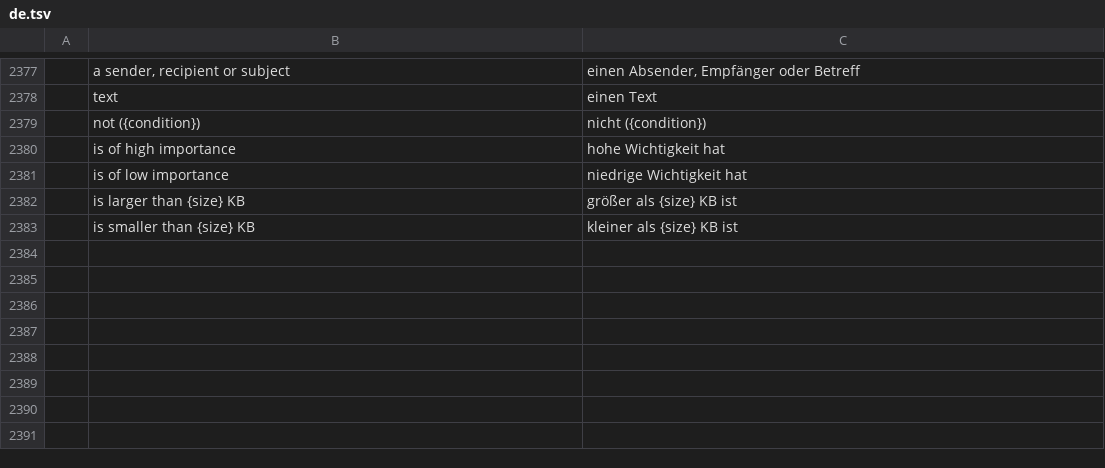
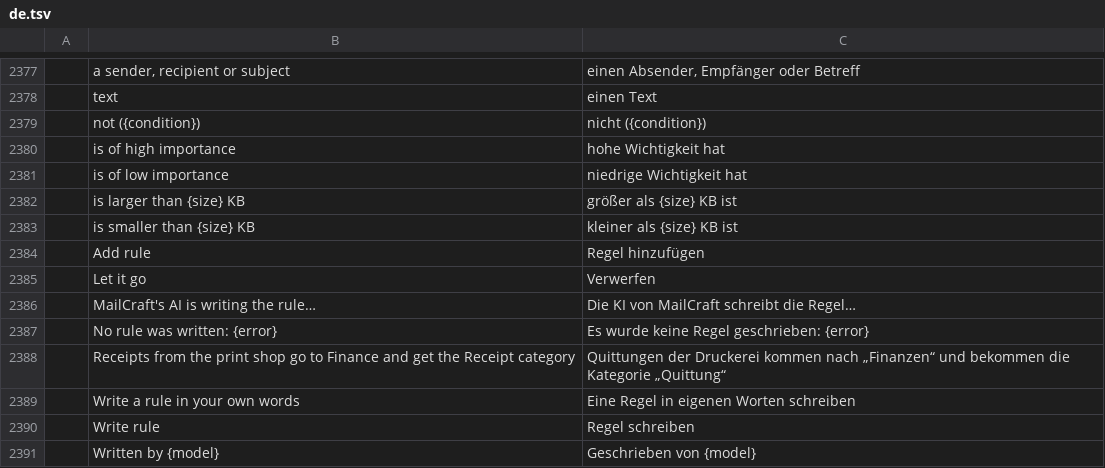
Before and after one commit to dmoghnie/mailcraft, a TSV file: crates/ui-egui/src/i18n/de.tsv, drawn as a sheet; only a part is shown, gaps mark what is left out; the diff names each change by its address in the sheet, - before the commit and + after, or states it on an @@ line.

```diff
--- a/crates/ui-egui/src/i18n/de.tsv
+++ b/crates/ui-egui/src/i18n/de.tsv
+row 2384:  | Add rule | Regel hinzufügen
+row 2385:  | Let it go | Verwerfen
+row 2386:  | MailCraft's AI is writing the rule… | Die KI von MailCraft schreibt die Regel…
+row 2387:  | No rule was written: {error} | Es wurde keine Regel geschrieben: {error}
+row 2388:  | Receipts from the print shop go to Finance and get the Receipt category | Quittungen der Druckerei kommen nach „Finanzen“ und bekommen die Kategorie „Quittung“
+row 2389:  | Write a rule in your own words | Eine Regel in eigenen Worten schreiben
+row 2390:  | Write rule | Regel schreiben
+row 2391:  | Written by {model} | Geschrieben von {model}
```
Also changed, not shown: crates/ui-egui/src/i18n/ar.tsv, crates/ui-egui/src/i18n/fr.tsv, 36 other files.
